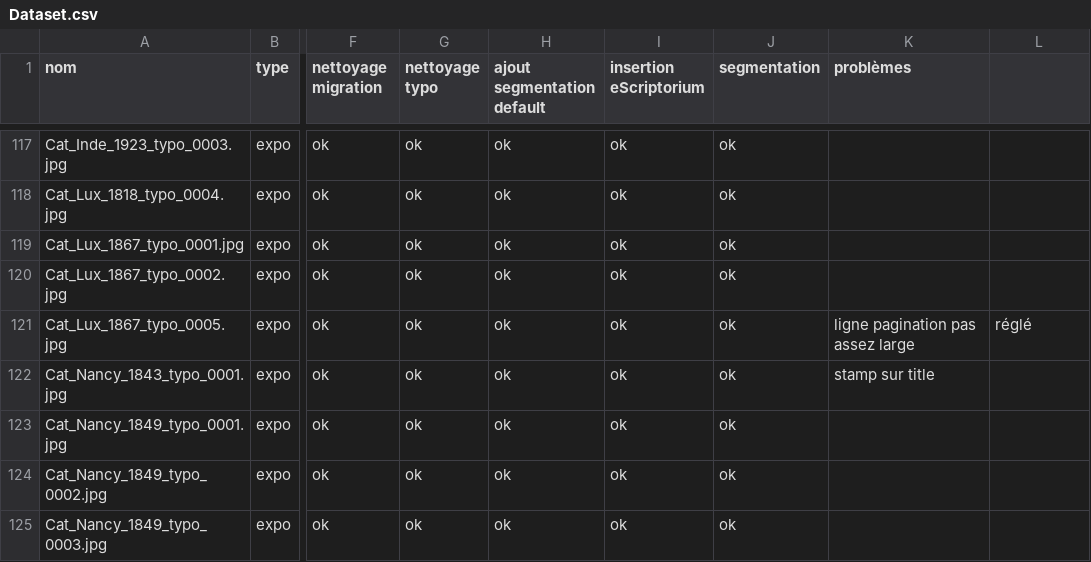
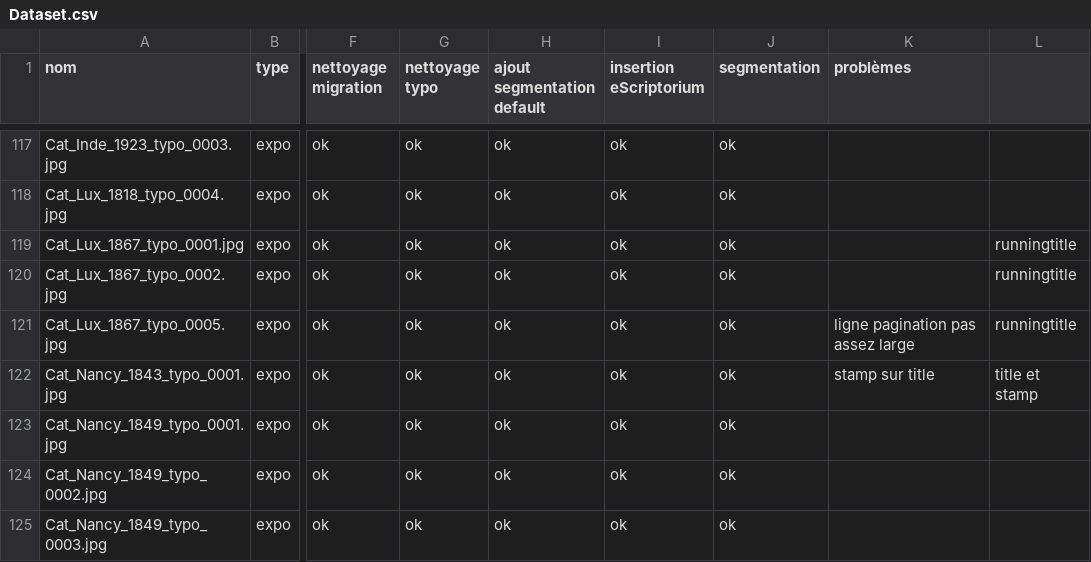
Before and after one commit to IMAGO-Catalogues-Jjanes/cataloguesSegmentationOCR, a CSV file: Dataset.csv, drawn as a sheet; only a part is shown, gaps mark what is left out; the diff covers the shown part only; the diff names each change by its address in the sheet, - before the commit and + after, or states it on an @@ line.

```diff
--- a/Dataset.csv
+++ b/Dataset.csv
-L119:L120: (empty)
+L119:L120: runningtitle
-L121: réglé
+L121: runningtitle
-L122: (empty)
+L122: title et stamp
```
Also changed, not shown: 29 edited cells elsewhere in this file.
